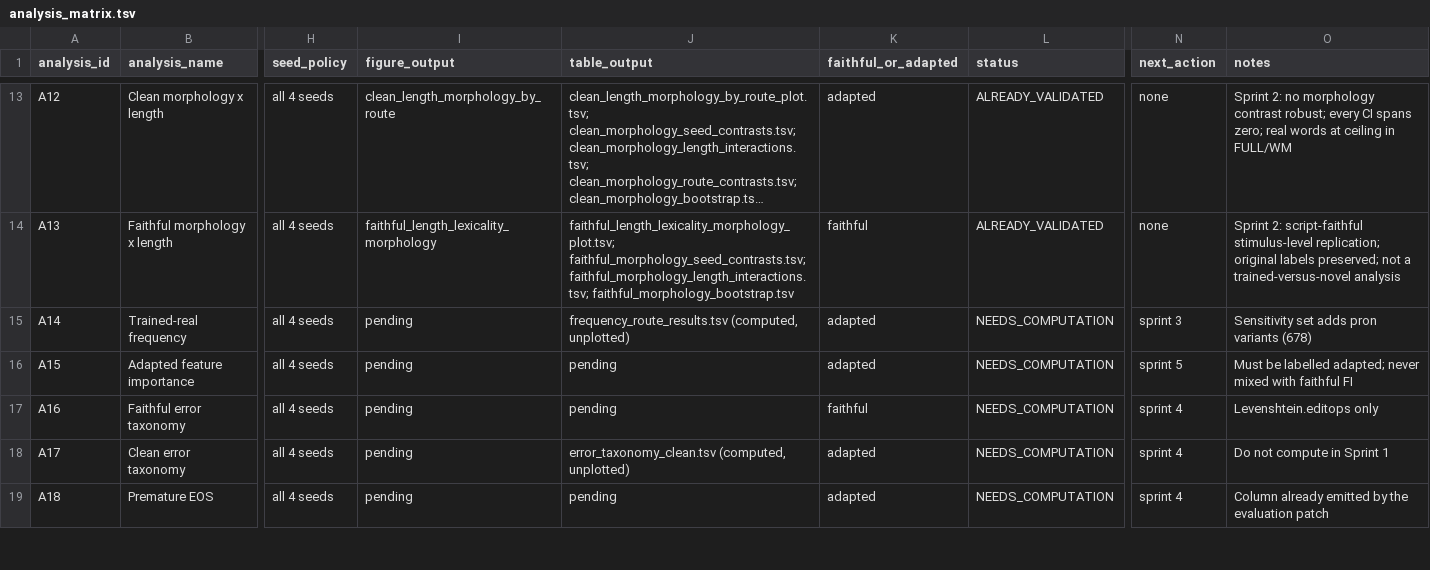
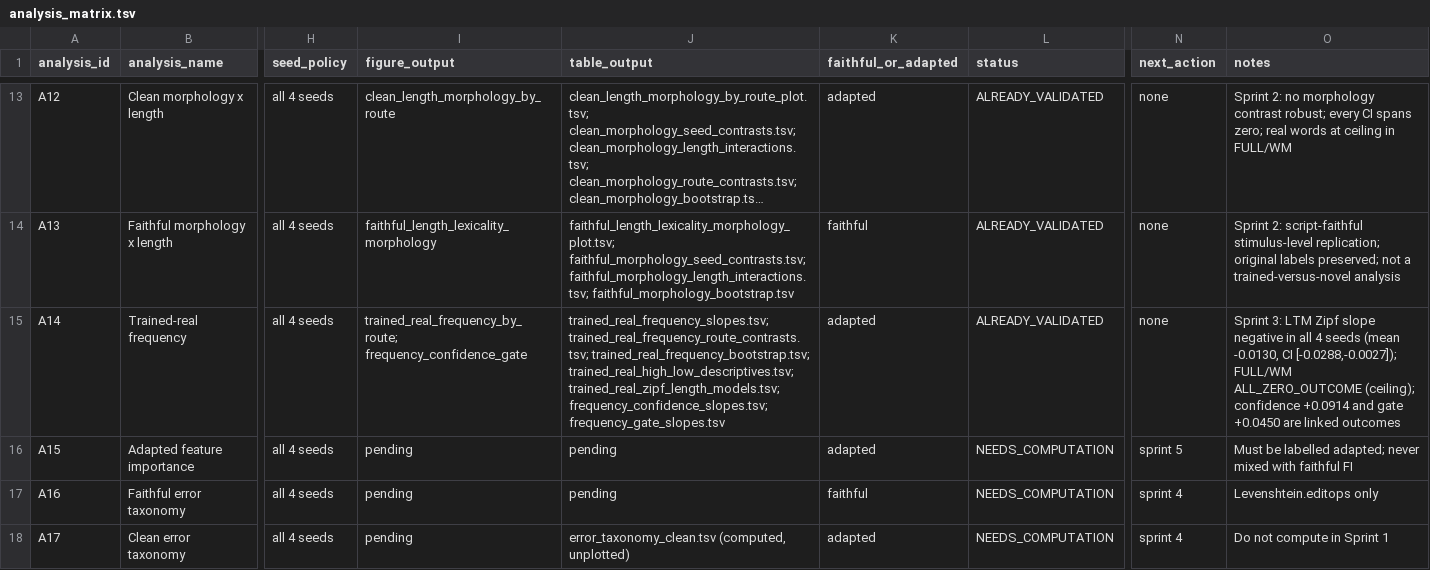
Before and after one commit to yairlak/lichtheim3, a TSV file: reports/behavioral_wfe_fulllexicon_93a577f/analysis_matrix.tsv, drawn as a sheet; only a part is shown, gaps mark what is left out; the shorter side is filled out with more unchanged rows; long unchanged cells end in …; the diff names each change by its address in the sheet, - before the commit and + after, or states it on an @@ line.

```diff
--- a/reports/behavioral_wfe_fulllexicon_93a577f/analysis_matrix.tsv
+++ b/reports/behavioral_wfe_fulllexicon_93a577f/analysis_matrix.tsv
-I15 (figure_output): pending
+I15 (figure_output): trained_real_frequency_by_route; frequency_confidence_gate
-J15 (table_output): frequency_route_results.tsv (computed, unplotted)
+J15 (table_output): trained_real_frequency_slopes.tsv; trained_real_frequency_route_contrasts.tsv; trained_real_frequency_bootstrap.tsv; trained_real_high_low_descriptives.tsv; trained_real_zipf_length_models.tsv; frequency_confidence_slopes.tsv; frequency_gate_slopes.tsv
-L15 (status): NEEDS_COMPUTATION
+L15 (status): ALREADY_VALIDATED
-N15 (next_action): sprint 3
+N15 (next_action): none
-O15 (notes): Sensitivity set adds pron variants (678)
+O15 (notes): Sprint 3: LTM Zipf slope negative in all 4 seeds (mean -0.0130, CI [-0.0288,-0.0027]); FULL/WM ALL_ZERO_OUTCOME (ceiling); confidence +0.0914 and gate +0.0450 are linked outcomes
```
Also changed, not shown: 46 other files.
